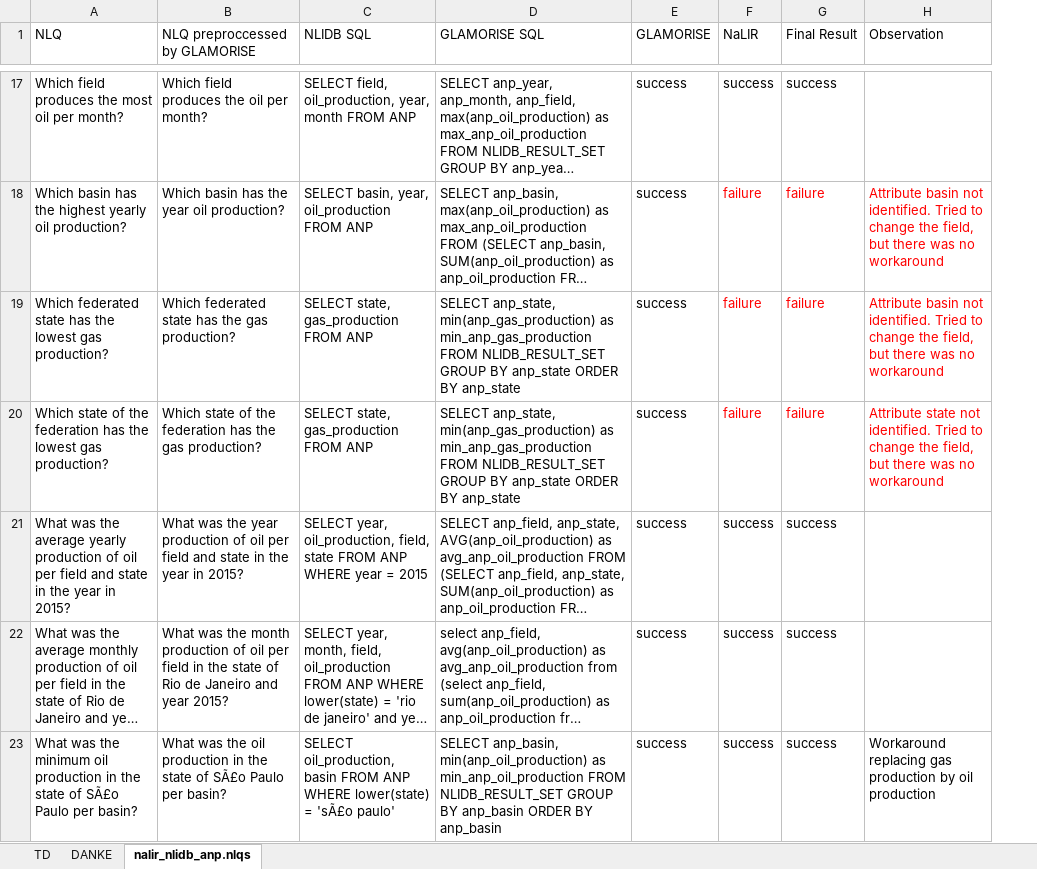
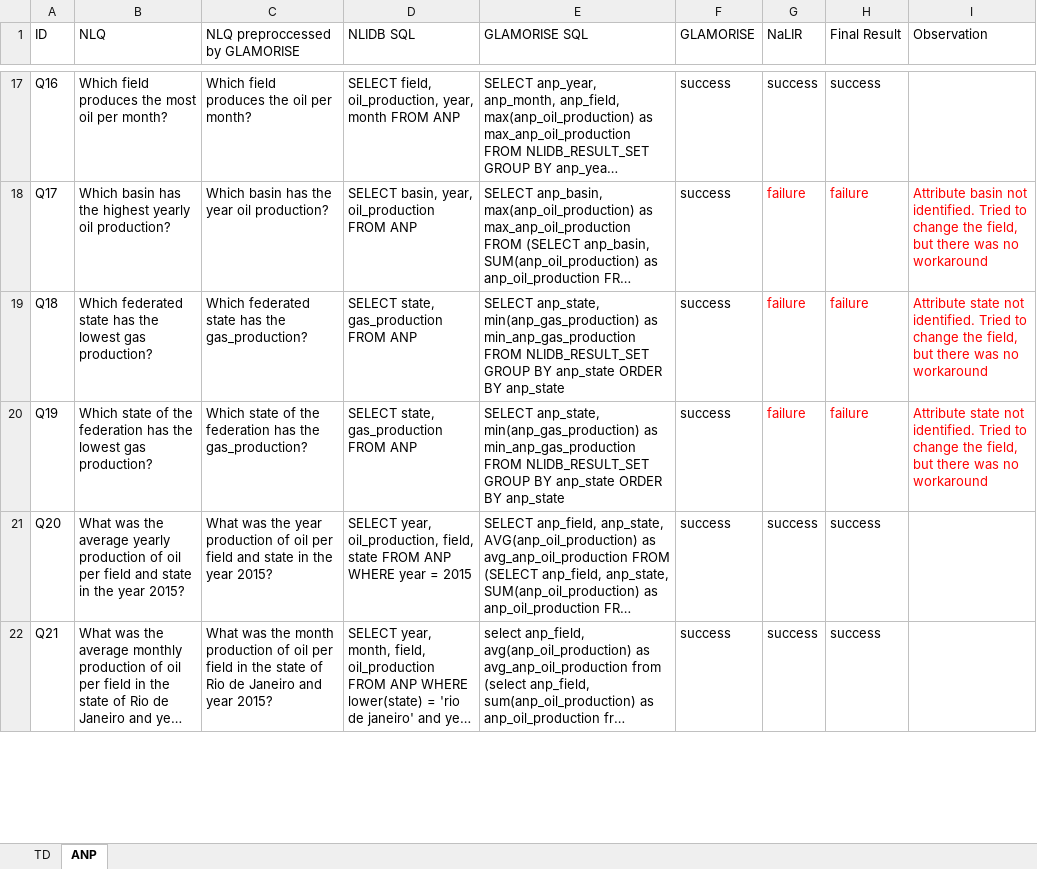
Before and after one commit to novello/GLAMORISE, an Excel workbook: nlqs/nalir_nlidb_anp.nlqs.xlsx, sheet ANP, drawn as a sheet; only a part is shown, gaps mark what is left out; long unchanged cells end in …; values as stored, in another font and other column widths than the file's, no borders; table styles not drawn; removed rows and columns are numbered as before the commit, all else as after; the diff covers the shown part only; the diff names each change by its address in the sheet, - before the commit and + after, or states it on an @@ line.

Commit message:
dissertation results adjustments

```diff
--- a/nlqs/nalir_nlidb_anp.nlqs.xlsx (sheet ANP)
+++ b/nlqs/nalir_nlidb_anp.nlqs.xlsx (sheet ANP)
-sheet tab: nalir_nlidb_anp.nlqs
+sheet tab: ANP
-sheet tab: DANKE
+column A (ID), rows 17-22: Q16 | Q17 | Q18 | Q19 | Q20 | Q21
-C19 (NLQ preproccessed by GLAMORISE): Which federated state has the gas production?
+C19 (NLQ preproccessed by GLAMORISE): Which federated state has the gas_production?
-I19 (Observation): Attribute basin not identified.…
+I19 (Observation): Attribute state not identified.…
-C20 (NLQ preproccessed by GLAMORISE): …has the gas production?
+C20 (NLQ preproccessed by GLAMORISE): …has the gas_production?
-B21 (NLQ): …the year in 2015?
+B21 (NLQ): …the year 2015?
-C21 (NLQ preproccessed by GLAMORISE): …the year in 2015?
+C21 (NLQ preproccessed by GLAMORISE): …the year 2015?
-row 23: What was the minimum oil production in the state of SÃ£o Paulo per basin? | What was the oil production in the state of SÃ£o Paulo per basin? | SELECT oil_production, basin FROM ANP WHERE lower(state) = 'sÃ£o paulo' | SELECT anp_basin, min(anp_oil_production) as min_anp_oil_production FROM NLIDB_RESULT_SET GROUP BY anp_basin ORDER BY anp_basin | success | success | success | Workaround replacing gas production by oil production
```
Also changed, not shown: 4 removed rows, 38 edited cells and cell formats elsewhere in this sheet, sheet TD, formulas that keep their value, nlqs/mock_nlidb_anp.nlqs.xlsx, 20 other files.
